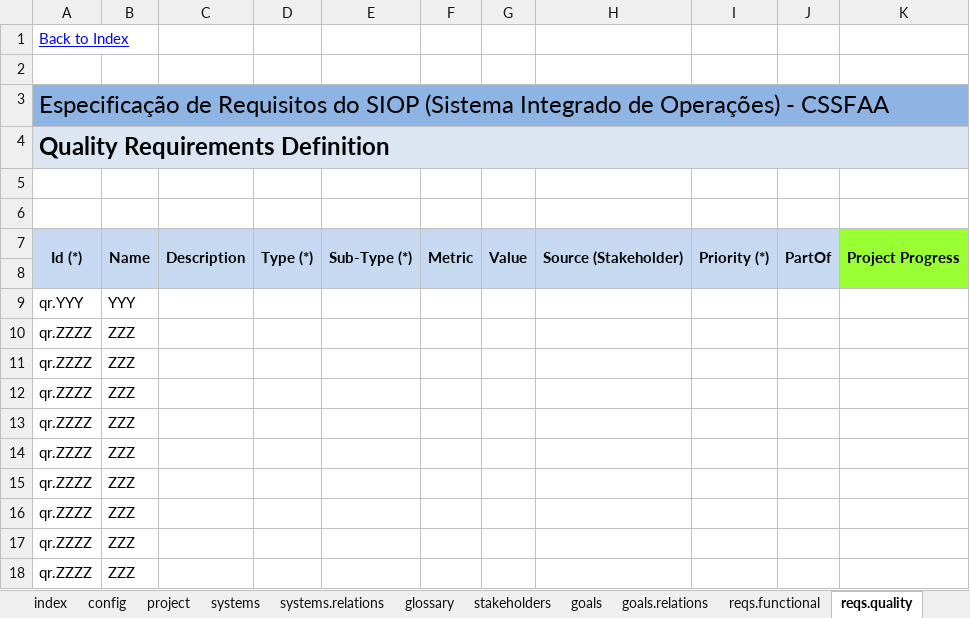
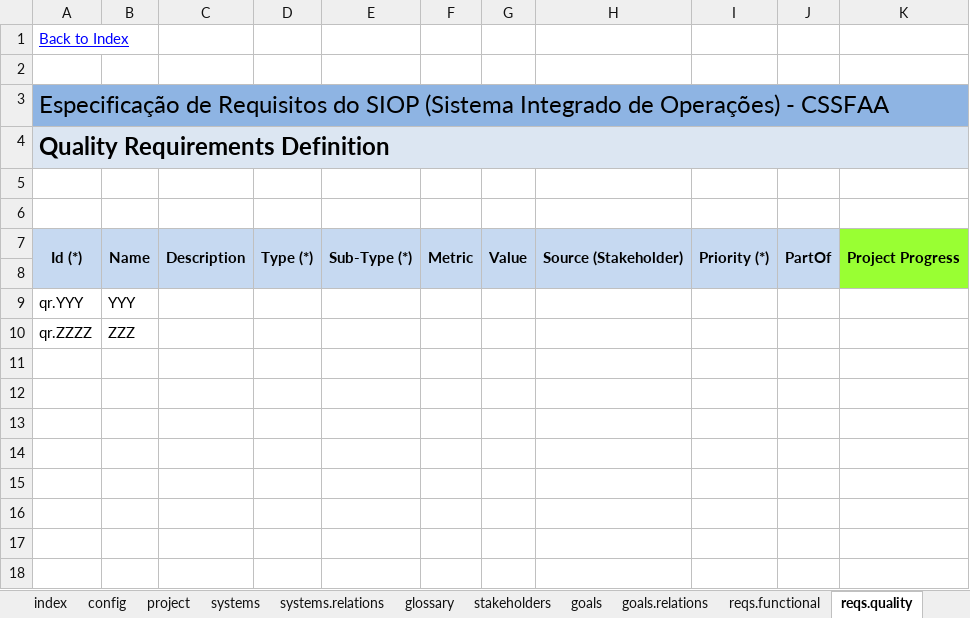
Before and after one commit to apribeiro/RSLingo-Studio, an Excel workbook: Templates/SIOP-RSLIL-v2.1.xlsx, sheet reqs.quality, drawn as a sheet; values as stored, in another font and other column widths than the file's, no borders; the diff names each change by its address in the sheet, - before the commit and + after, or states it on an @@ line.

```diff
--- a/Templates/SIOP-RSLIL-v2.1.xlsx (sheet reqs.quality)
+++ b/Templates/SIOP-RSLIL-v2.1.xlsx (sheet reqs.quality)
-row 11: qr.ZZZZ | ZZZ
-row 12: qr.ZZZZ | ZZZ
-row 13: qr.ZZZZ | ZZZ
-row 14: qr.ZZZZ | ZZZ
-row 15: qr.ZZZZ | ZZZ
-row 16: qr.ZZZZ | ZZZ
-row 17: qr.ZZZZ | ZZZ
-row 18: qr.ZZZZ | ZZZ
```
Also changed, not shown: sheet actors.
